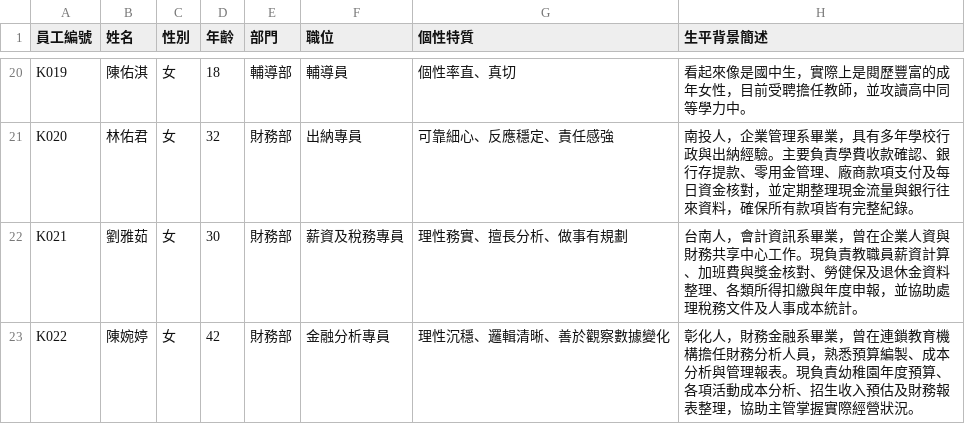
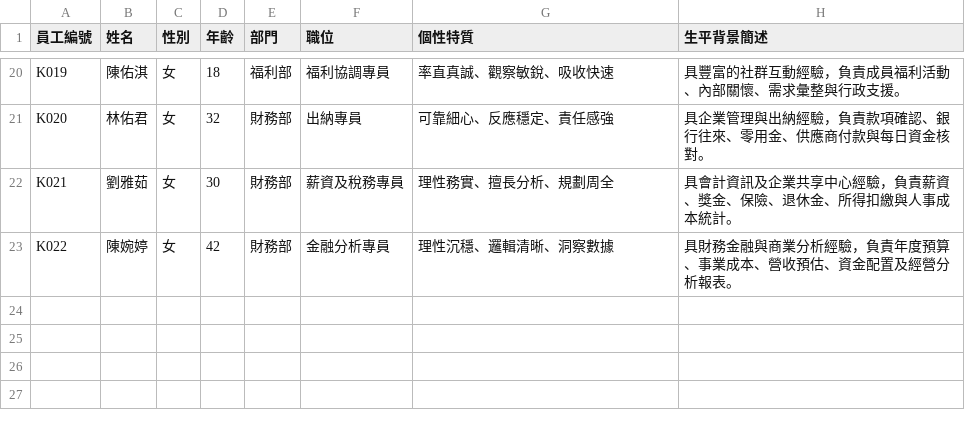
Before and after one commit to x16472/erp_site, a CSV file: data/staff.csv, drawn as a sheet; only a part is shown, gaps mark what is left out; the diff covers the shown part only; the diff names each change by its address in the sheet, - before the commit and + after, or states it on an @@ line.

```diff
--- a/data/staff.csv
+++ b/data/staff.csv
-E20 (部門): 輔導部
+E20 (部門): 福利部
-F20 (職位): 輔導員
+F20 (職位): 福利協調專員
-G20 (個性特質): 個性率直、真切
+G20 (個性特質): 率直真誠、觀察敏銳、吸收快速
-H20 (生平背景簡述): 看起來像是國中生，實際上是閱歷豐富的成年女性，目前受聘擔任教師，並攻讀高中同等學力中。
+H20 (生平背景簡述): 具豐富的社群互動經驗，負責成員福利活動、內部關懷、需求彙整與行政支援。
-H21 (生平背景簡述): 南投人，企業管理系畢業，具有多年學校行政與出納經驗。主要負責學費收款確認、銀行存提款、零用金管理、廠商款項支付及每日資金核對，並定期整理現金流量與銀行往來資料，確保所有款項皆有完整紀錄。
+H21 (生平背景簡述): 具企業管理與出納經驗，負責款項確認、銀行往來、零用金、供應商付款與每日資金核對。
-G22 (個性特質): 理性務實、擅長分析、做事有規劃
+G22 (個性特質): 理性務實、擅長分析、規劃周全
-H22 (生平背景簡述): 台南人，會計資訊系畢業，曾在企業人資與財務共享中心工作。現負責教職員薪資計算、加班費與獎金核對、勞健保及退休金資料整理、各類所得扣繳與年度申報，並協助處理稅務文件及人事成本…
+H22 (生平背景簡述): 具會計資訊及企業共享中心經驗，負責薪資、獎金、保險、退休金、所得扣繳與人事成本…
-G23 (個性特質): 理性沉穩、邏輯清晰、善於觀察數據變化
+G23 (個性特質): 理性沉穩、邏輯清晰、洞察數據
-H23 (生平背景簡述): 彰化人，財務金融系畢業，曾在連鎖教育機構擔任財務分析人員，熟悉預算編製、成本分析與管理報表。現負責幼稚園年度預算、各項活動成本分析、招生收入預估及財務報表整理，協助主管掌握實際經營狀況。
+H23 (生平背景簡述): 具財務金融與商業分析經驗，負責年度預算、事業成本、營收預估、資金配置及經營分析報表。
```
Also changed, not shown: 64 edited cells elsewhere in this file, 25 other files.
